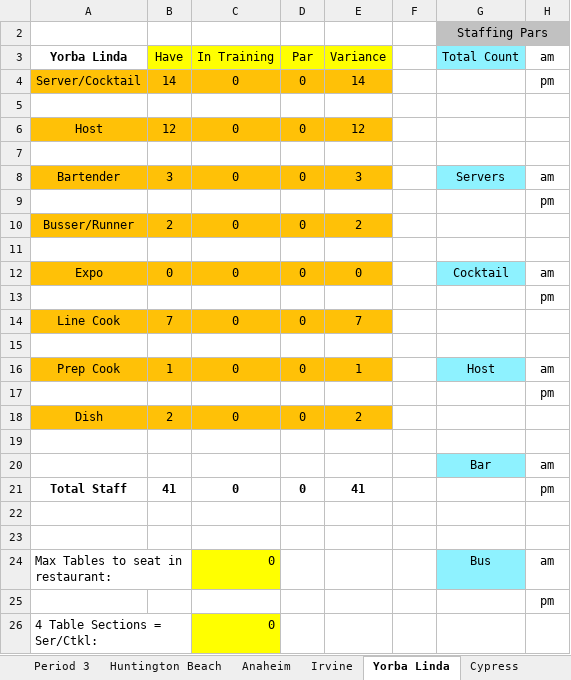
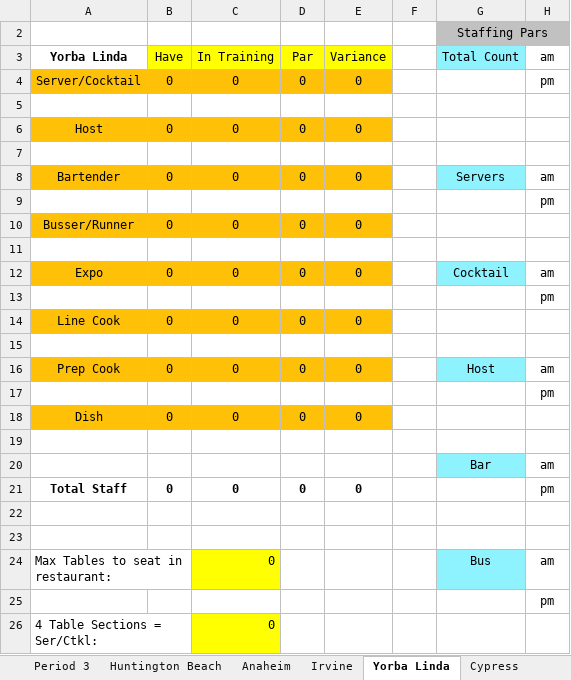
Before and after one commit to aadilali/xrgrdkpis, an Excel workbook: data/ASantana.xlsx, sheet Yorba Linda, drawn as a sheet; only a part is shown; values as stored, in another font and other column widths than the file's, no borders; the diff names each change by its address in the sheet, - before the commit and + after, or states it on an @@ line.

```diff
--- a/data/ASantana.xlsx (sheet Yorba Linda)
+++ b/data/ASantana.xlsx (sheet Yorba Linda)
-B4: 14
+B4: 0
-E4: 14
+E4: 0
-B6: 12
+B6: 0
-E6: 12
+E6: 0
-B8: 3
+B8: 0
-E8: 3
+E8: 0
-B10: 2
+B10: 0
-E10: 2
+E10: 0
-B14: 7
+B14: 0
-E14: 7
+E14: 0
-B16: 1
+B16: 0
-E16: 1
+E16: 0
-B18: 2
+B18: 0
-E18: 2
+E18: 0
-B21: 41
+B21: 0
-E21: 41
+E21: 0
```
Also changed, not shown: sheet Period 1, sheet Period 2, sheet Period 3, sheet Huntington Beach, sheet Anaheim, sheet Irvine, 3 more sheets, other sheet tabs, 2 other files.
